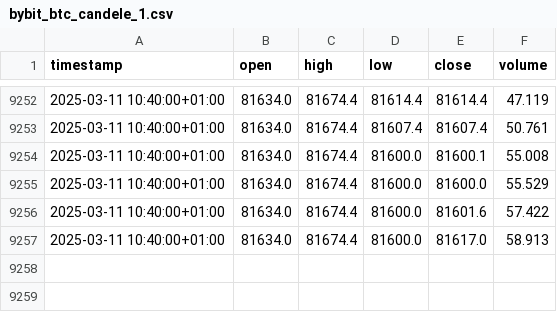
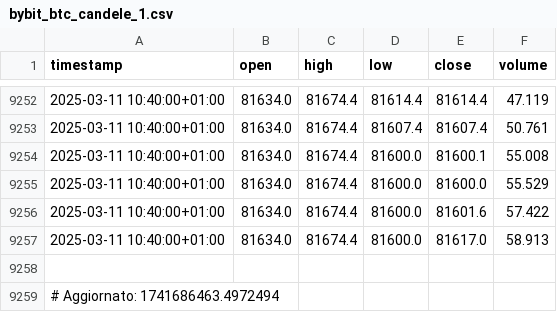
Before and after one commit to Scattiato85/bybit-btc-candele, a CSV file: bybit_btc_candele_1.csv, drawn as a sheet; only a part is shown, gaps mark what is left out.

```diff
--- a/bybit_btc_candele_1.csv
+++ b/bybit_btc_candele_1.csv
@@ -9257 +9257,3 @@ timestamp,open,high,low,close,volume
 2025-03-11 10:40:00+01:00,81634.0,81674.4,81600.0,81617.0,58.913
+
+# Aggiornato: 1741686463.4972494
```
Also changed, not shown: bybit_btc_candele_240.csv, bybit_btc_candele_5.csv, 2 other files.
